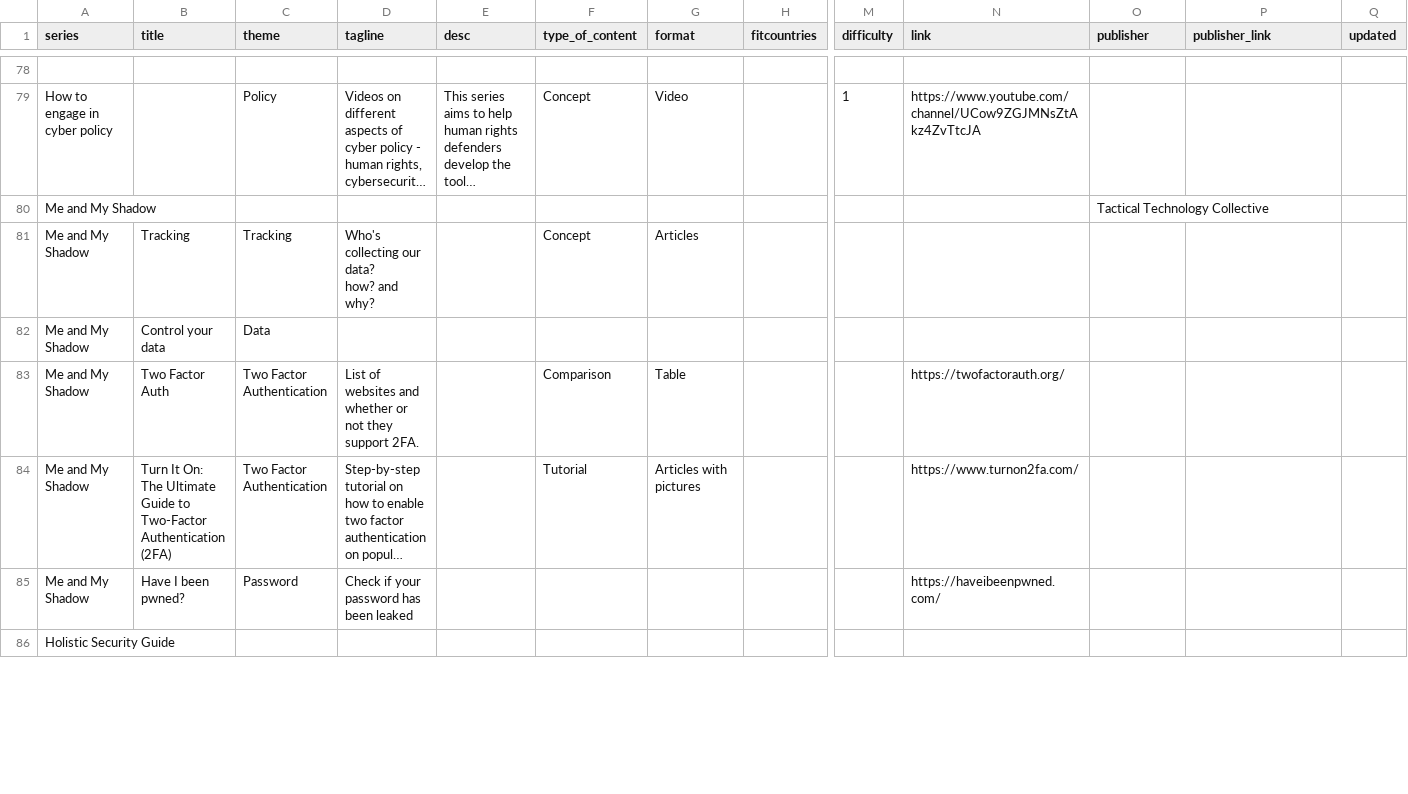
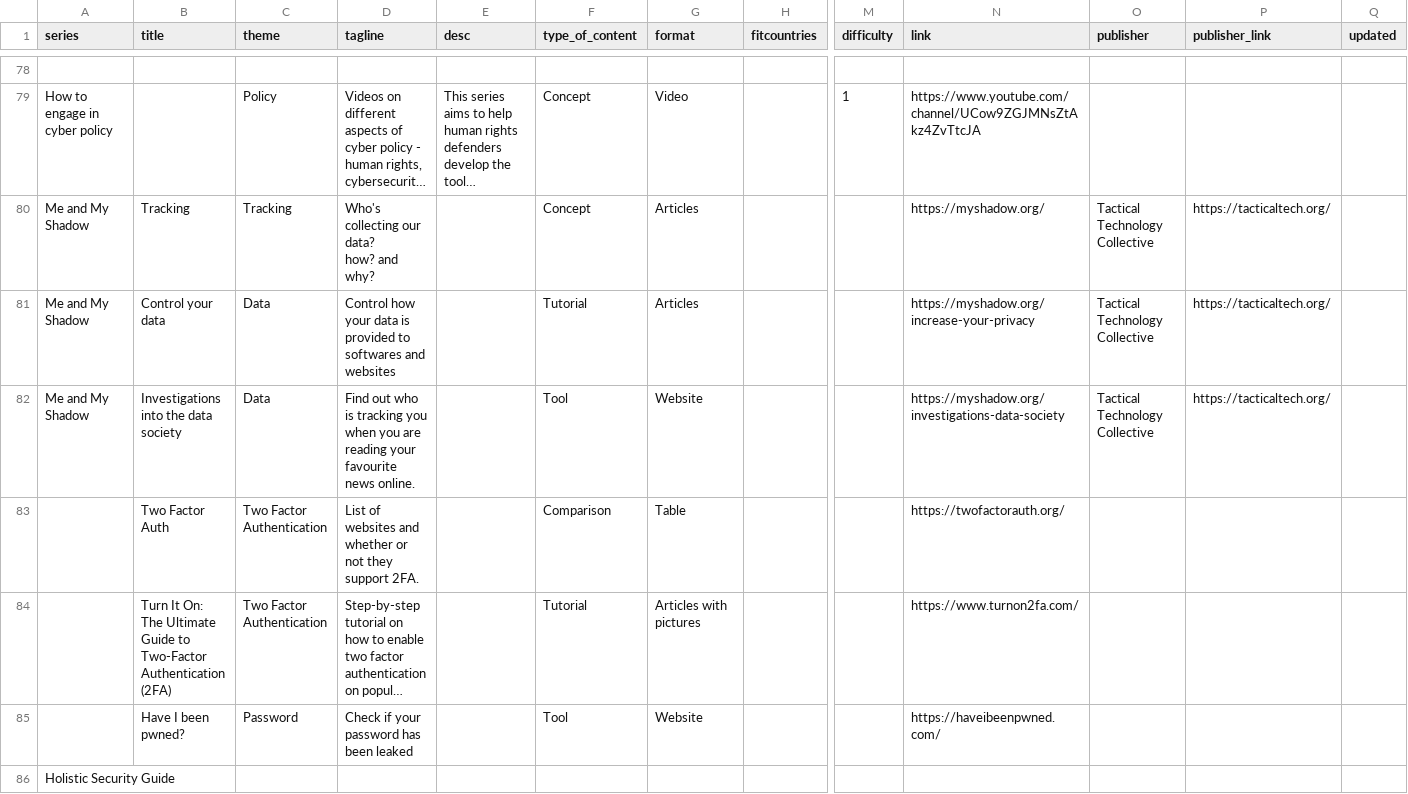
Before and after one commit to ocftw/resourceportal, a CSV file: data/data.csv, drawn as a sheet; only a part is shown, gaps mark what is left out; long unchanged cells end in …; removed rows and columns are numbered as before the commit, all else as after; rows hold the shown columns only; ↵ is a line break in a cell; the diff covers the shown part only; the diff names each change by its address in the sheet, - before the commit and + after, or states it on an @@ line.

Commit message:
Update materials data

```diff
--- a/data/data.csv
+++ b/data/data.csv
-row 80: Me and My Shadow |  |  |  |  |  |  |  |  |  | Tactical Technology Collective
-N80 (link): (empty)
+N80 (link): https://myshadow.org/
-O80:O81 (publisher): (empty)
+O80:O81 (publisher): Tactical Technology Collective
-P80:P81 (publisher_link): (empty)
+P80:P81 (publisher_link): https://tacticaltech.org/
-D81 (tagline): (empty)
+D81 (tagline): Control how your data is provided to softwares and websites
-F81 (type_of_content): (empty)
+F81 (type_of_content): Tutorial
-G81 (format): (empty)
+G81 (format): Articles
-N81 (link): (empty)
+N81 (link): https://myshadow.org/increase-your-privacy
+row 82: Me and My Shadow | Investigations ↵ into the data society | Data | Find out who is tracking you when you are reading your favourite news online. |  | Tool | Website |  |  | https://myshadow.org/investigations-data-society | Tactical Technology Collective | https://tacticaltech.org/
-A83:A85 (series): Me and My Shadow
+A83:A85 (series): (empty)
-F85 (type_of_content): (empty)
+F85 (type_of_content): Tool
-G85 (format): (empty)
+G85 (format): Website
```
Also changed, not shown: 127 edited cells elsewhere in this file, 1 other file.
